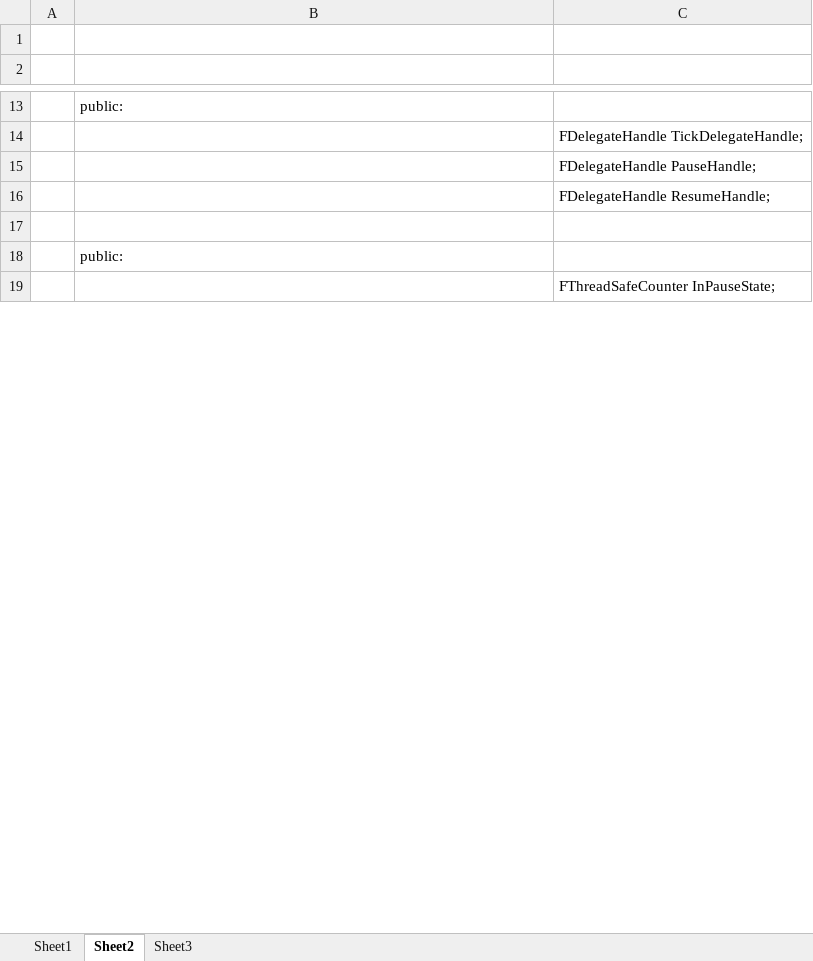
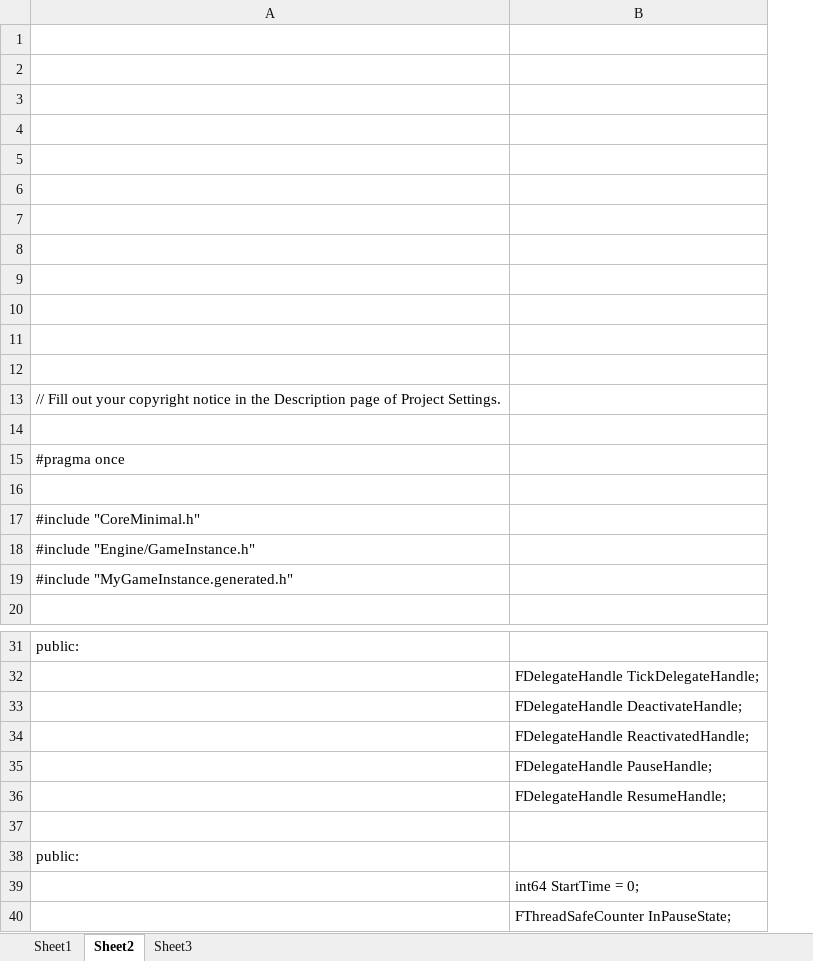
Before and after one commit to guanzhongdaoke/ue, an Excel workbook: doc5/ue-watchdog.xlsx, sheet Sheet2, drawn as a sheet; only a part is shown, gaps mark what is left out; values as stored, in another font and other column widths than the file's, no borders; removed rows and columns are numbered as before the commit, all else as after; the diff covers the shown part only; the diff names each change by its address in the sheet, - before the commit and + after, or states it on an @@ line.

```diff
--- a/doc5/ue-watchdog.xlsx (sheet Sheet2)
+++ b/doc5/ue-watchdog.xlsx (sheet Sheet2)
-column A, empty
+row 2: (empty)
+row 3: (empty)
+row 4: (empty)
+row 5: (empty)
+row 6: (empty)
+row 7: (empty)
+row 8: (empty)
+row 9: (empty)
+row 10: (empty)
+row 11: (empty)
+row 12: (empty)
+row 13: // Fill out your copyright notice in the Description page of Project Settings.
+row 14: (empty)
+row 15: #pragma once
+row 16: (empty)
+row 17: #include "CoreMinimal.h"
+row 18: #include "Engine/GameInstance.h"
+row 19: #include "MyGameInstance.generated.h"
+row 33:  | FDelegateHandle DeactivateHandle;
+row 34:  | FDelegateHandle ReactivatedHandle;
+row 39:  | int64 StartTime = 0;
```
Also changed, not shown: 5 added rows and 1 removed row elsewhere in this sheet, sheet Sheet3.
